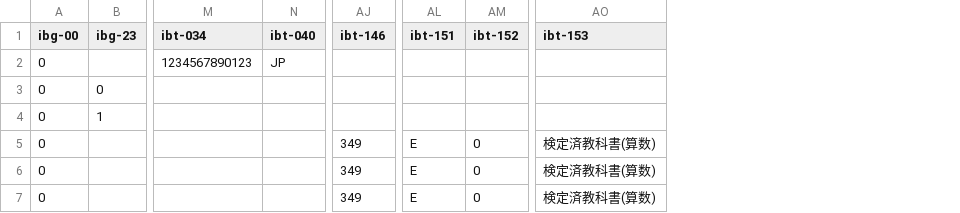
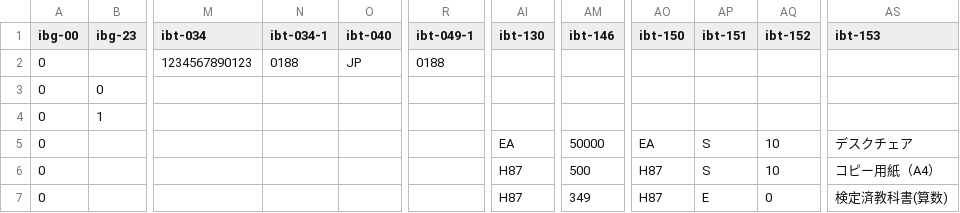
Before and after one commit to pontsoleil/japan-core, a CSV file: space.wuwei.cius/data/csv/Example1.csv, drawn as a sheet; only a part is shown, gaps mark what is left out; addresses are those after the commit; the diff names each change by its address in the sheet, - before the commit and + after, or states it on an @@ line.

```diff
--- a/space.wuwei.cius/data/csv/Example1.csv
+++ b/space.wuwei.cius/data/csv/Example1.csv
+column N (ibt-034-1), row 2: 0188
+column R (ibt-049-1), row 2: 0188
+column AI (ibt-130), rows 5-7: EA | H87 | H87
+column AO (ibt-150), rows 5-7: EA | H87 | H87
-AM5 (ibt-146): 349
+AM5 (ibt-146): 50000
-AP5:AP6 (ibt-151): E
+AP5:AP6 (ibt-151): S
-AQ5:AQ6 (ibt-152): 0
+AQ5:AQ6 (ibt-152): 10
-AS5 (ibt-153): 検定済教科書(算数)
+AS5 (ibt-153): デスクチェア
-AM6 (ibt-146): 349
+AM6 (ibt-146): 500
-AS6 (ibt-153): 検定済教科書(算数)
+AS6 (ibt-153): コピー用紙（A4）
```
Also changed, not shown: 4 other files.
